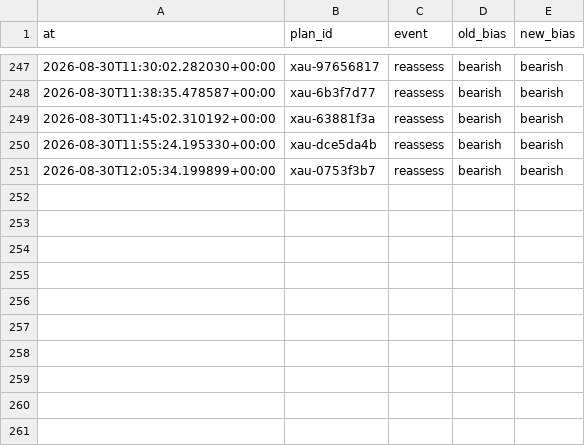
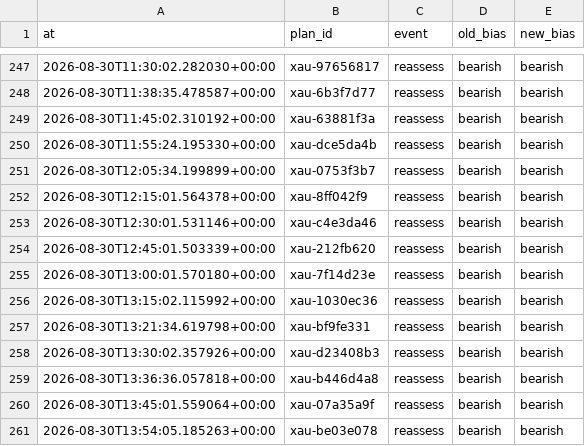
Before and after one commit to seyedmahdiesmailian/hermes-trading, a CSV file: data/xau_plan/reassessment_log.csv, drawn as a sheet; only a part is shown, gaps mark what is left out.

```diff
--- a/data/xau_plan/reassessment_log.csv
+++ b/data/xau_plan/reassessment_log.csv
@@ -251 +251,11 @@ at,plan_id,event,old_bias,new_bias
 2026-08-30T12:05:34.199899+00:00,xau-0753f3b7,reassess,bearish,bearish
+2026-08-30T12:15:01.564378+00:00,xau-8ff042f9,reassess,bearish,bearish
+2026-08-30T12:30:01.531146+00:00,xau-c4e3da46,reassess,bearish,bearish
+2026-08-30T12:45:01.503339+00:00,xau-212fb620,reassess,bearish,bearish
+2026-08-30T13:00:01.570180+00:00,xau-7f14d23e,reassess,bearish,bearish
+2026-08-30T13:15:02.115992+00:00,xau-1030ec36,reassess,bearish,bearish
+2026-08-30T13:21:34.619798+00:00,xau-bf9fe331,reassess,bearish,bearish
+2026-08-30T13:30:02.357926+00:00,xau-d23408b3,reassess,bearish,bearish
+2026-08-30T13:36:36.057818+00:00,xau-b446d4a8,reassess,bearish,bearish
+2026-08-30T13:45:01.559064+00:00,xau-07a35a9f,reassess,bearish,bearish
+2026-08-30T13:54:05.185263+00:00,xau-be03e078,reassess,bearish,bearish
```
Also changed, not shown: 20 other files.
